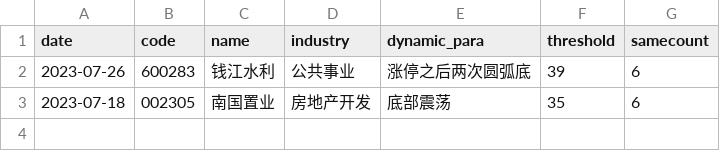
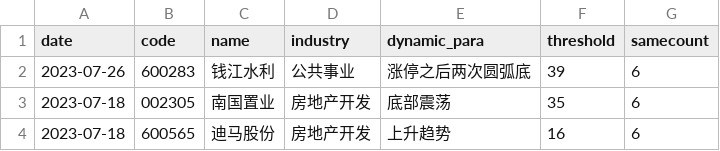
Before and after one commit to QianLight/stockcf, a CSV file: instock/job/klinesimilar.csv, drawn as a sheet.

Commit message:
数据更新

```diff
--- a/instock/job/klinesimilar.csv
+++ b/instock/job/klinesimilar.csv
@@ -3 +3,2 @@
 "2023-07-18","002305",南国置业,房地产开发,"底部震荡",35,6
+"2023-07-18","600565",迪马股份,房地产开发,"上升趋势",16,6
```
